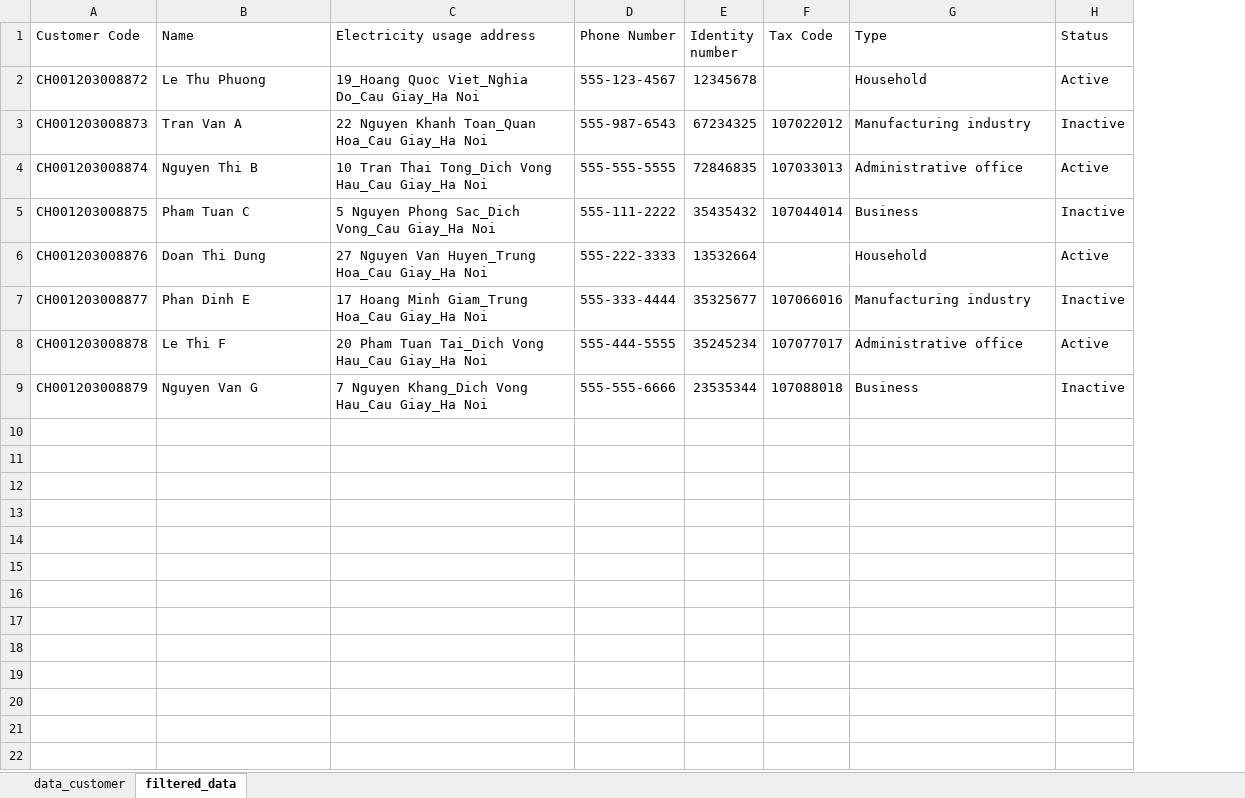
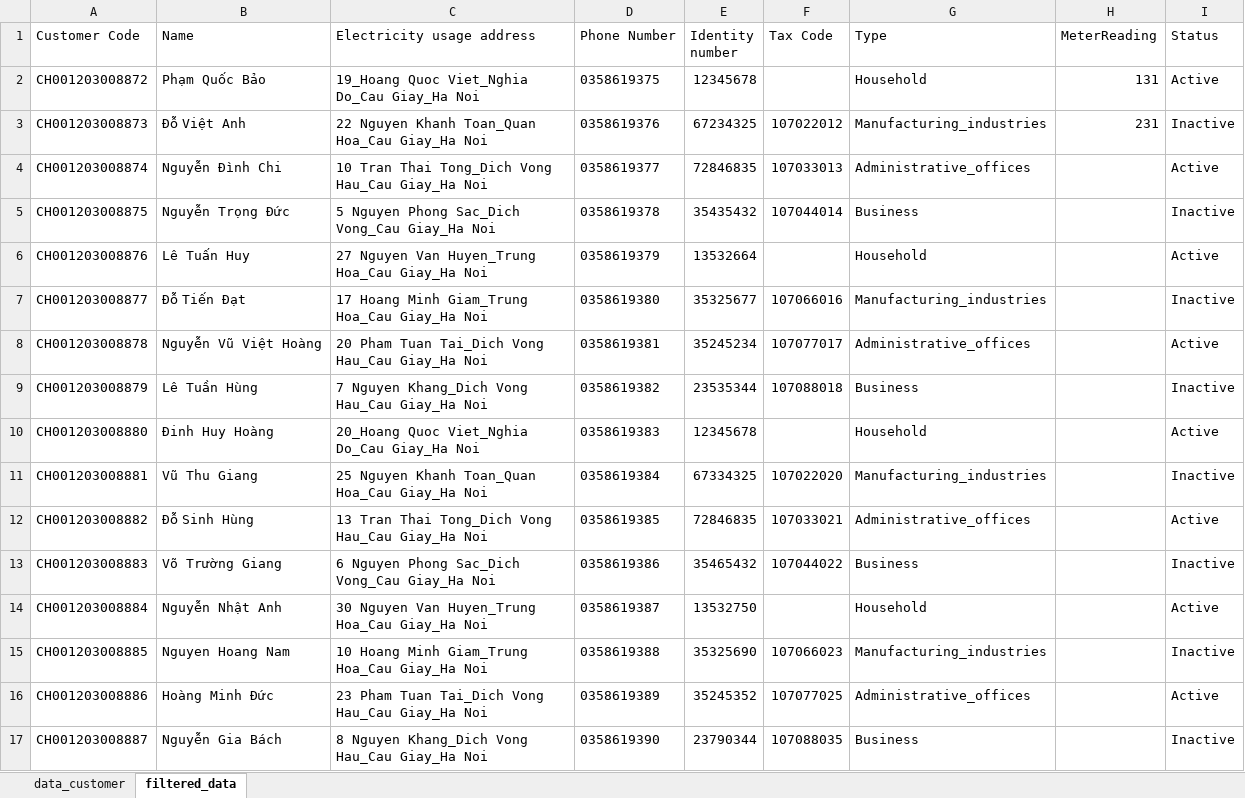
Before and after one commit to BI12-023-Nguyen-Nhat-Anh/Group-30, an Excel workbook: data/data_customer.xlsx, sheet filtered_data, drawn as a sheet; values as stored, in another font and other column widths than the file's, no borders; the diff names each change by its address in the sheet, - before the commit and + after, or states it on an @@ line.

Commit message:
Data

```diff
--- a/data/data_customer.xlsx (sheet filtered_data)
+++ b/data/data_customer.xlsx (sheet filtered_data)
+column H (MeterReading), rows 2-3: 131 | 231
-B2 (Name): Le Thu Phuong
+B2 (Name): Phạm Quốc Bảo
-D2 (Phone Number): 555-123-4567
+D2 (Phone Number): 0358619375
-B3 (Name): Tran Van A
+B3 (Name): Đỗ Việt Anh
-D3 (Phone Number): 555-987-6543
+D3 (Phone Number): 0358619376
-G3 (Type): Manufacturing industry
+G3 (Type): Manufacturing_industries
-B4 (Name): Nguyen Thi B
+B4 (Name): Nguyễn Đình Chi
-D4 (Phone Number): 555-555-5555
+D4 (Phone Number): 0358619377
-G4 (Type): Administrative office
+G4 (Type): Administrative_offices
-B5 (Name): Pham Tuan C
+B5 (Name): Nguyễn Trọng Đức
-D5 (Phone Number): 555-111-2222
+D5 (Phone Number): 0358619378
-B6 (Name): Doan Thi Dung
+B6 (Name): Lê Tuấn Huy
-D6 (Phone Number): 555-222-3333
+D6 (Phone Number): 0358619379
-B7 (Name): Phan Dinh E
+B7 (Name): Đỗ Tiến Đạt
-D7 (Phone Number): 555-333-4444
+D7 (Phone Number): 0358619380
-G7 (Type): Manufacturing industry
+G7 (Type): Manufacturing_industries
-B8 (Name): Le Thi F
+B8 (Name): Nguyễn Vũ Việt Hoàng
-D8 (Phone Number): 555-444-5555
+D8 (Phone Number): 0358619381
-G8 (Type): Administrative office
+G8 (Type): Administrative_offices
-B9 (Name): Nguyen Van G
+B9 (Name): Lê Tuần Hùng
-D9 (Phone Number): 555-555-6666
+D9 (Phone Number): 0358619382
+row 10: CH001203008880 | Đinh Huy Hoàng | 20_Hoang Quoc Viet_Nghia Do_Cau Giay_Ha Noi | 0358619383 | 12345678 |  | Household |  | Active
+row 11: CH001203008881 | Vũ Thu Giang | 25 Nguyen Khanh Toan_Quan Hoa_Cau Giay_Ha Noi | 0358619384 | 67334325 | 107022020 | Manufacturing_industries |  | Inactive
+row 12: CH001203008882 | Đỗ Sinh Hùng | 13 Tran Thai Tong_Dich Vong Hau_Cau Giay_Ha Noi | 0358619385 | 72846835 | 107033021 | Administrative_offices |  | Active
+row 13: CH001203008883 | Võ Trường Giang | 6 Nguyen Phong Sac_Dich Vong_Cau Giay_Ha Noi | 0358619386 | 35465432 | 107044022 | Business |  | Inactive
+row 14: CH001203008884 | Nguyễn Nhật Anh | 30 Nguyen Van Huyen_Trung Hoa_Cau Giay_Ha Noi | 0358619387 | 13532750 |  | Household |  | Active
+row 15: CH001203008885 | Nguyen Hoang Nam | 10 Hoang Minh Giam_Trung Hoa_Cau Giay_Ha Noi | 0358619388 | 35325690 | 107066023 | Manufacturing_industries |  | Inactive
+row 16: CH001203008886 | Hoàng Minh Đức | 23 Pham Tuan Tai_Dich Vong Hau_Cau Giay_Ha Noi | 0358619389 | 35245352 | 107077025 | Administrative_offices |  | Active
+row 17: CH001203008887 | Nguyễn Gia Bách | 8 Nguyen Khang_Dich Vong Hau_Cau Giay_Ha Noi | 0358619390 | 23790344 | 107088035 | Business |  | Inactive
```
Also changed, not shown: sheet data_customer.
